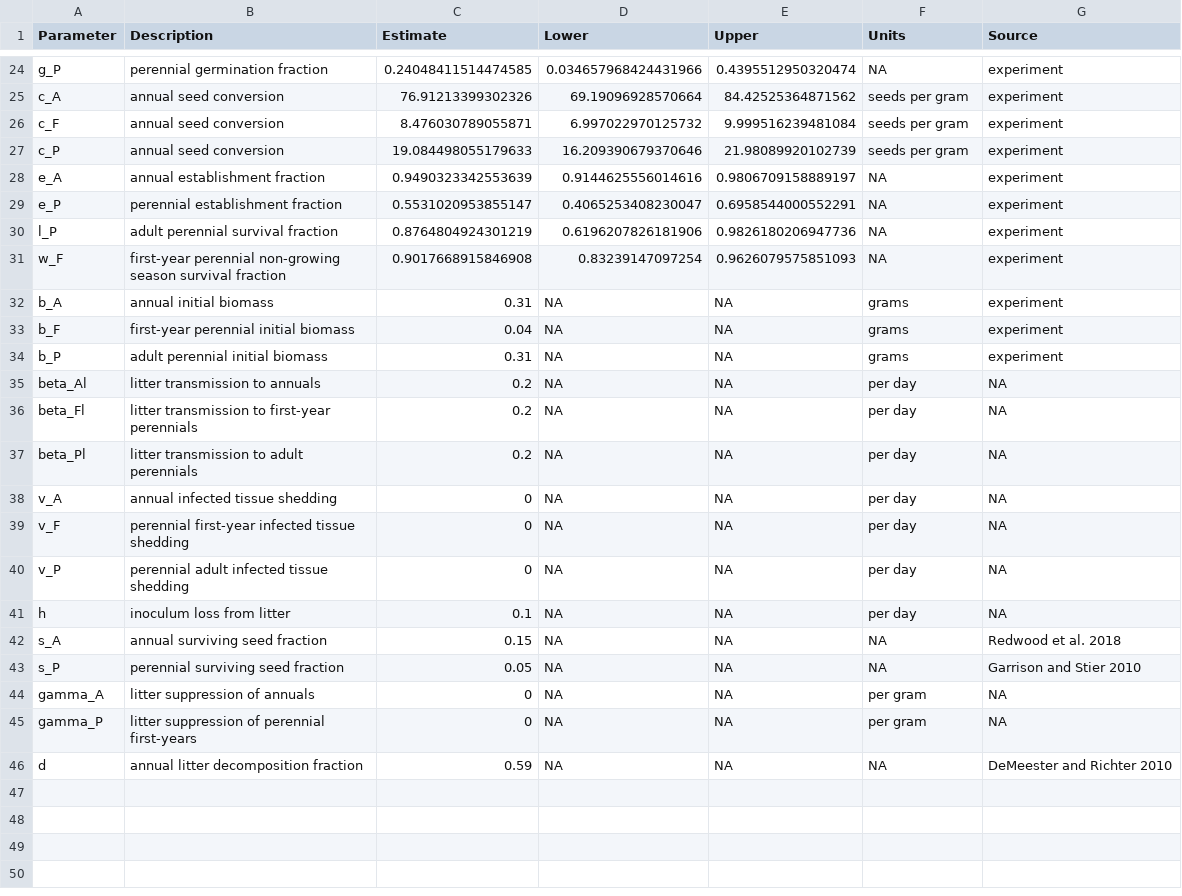
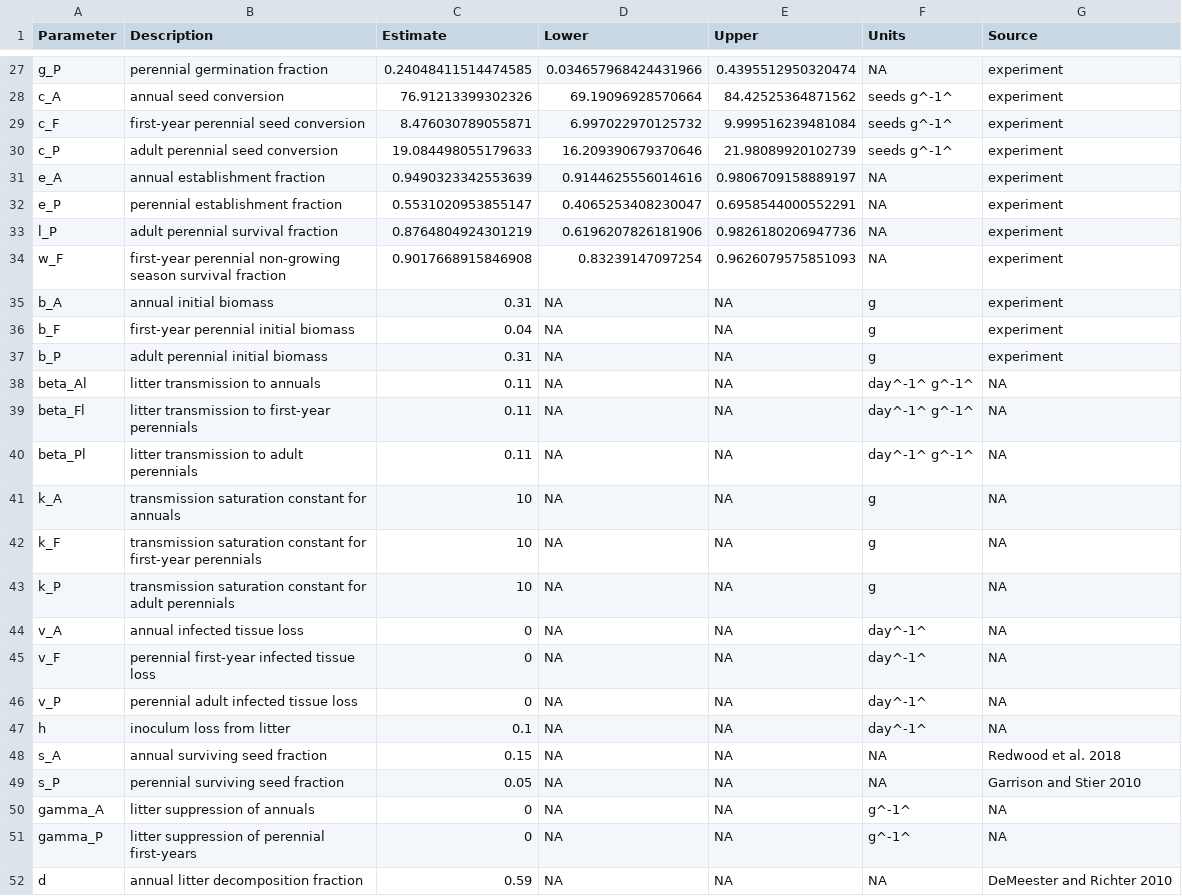
Before and after one commit to aekendig/microstegium-bipolaris, a CSV file: output/discrete_continuous_model_parameters_2018_2019_density_exp.csv, drawn as a sheet; only a part is shown, gaps mark what is left out; addresses are those after the commit; the diff covers the shown part only; the diff names each change by its address in the sheet, - before the commit and + after, or states it on an @@ line.

Commit message:
simulate model output over time

```diff
--- a/output/discrete_continuous_model_parameters_2018_2019_density_exp.csv
+++ b/output/discrete_continuous_model_parameters_2018_2019_density_exp.csv
-F28:F30 (Units): seeds per gram
+F28:F30 (Units): seeds g^-1^
-B29 (Description): annual seed conversion
+B29 (Description): first-year perennial seed conversion
-B30 (Description): annual seed conversion
+B30 (Description): adult perennial seed conversion
-F35:F37 (Units): grams
+F35:F37 (Units): g
-C38:C40 (Estimate): 0.2
+C38:C40 (Estimate): 0.11
-F38:F40 (Units): per day
+F38:F40 (Units): day^-1^ g^-1^
+row 41: k_A | transmission saturation constant for annuals | 10 | NA | NA | g | NA
+row 42: k_F | transmission saturation constant for first-year perennials | 10 | NA | NA | g | NA
+row 43: k_P | transmission saturation constant for adult perennials | 10 | NA | NA | g | NA
-B44 (Description): annual infected tissue shedding
+B44 (Description): annual infected tissue loss
-F44:F47 (Units): per day
+F44:F47 (Units): day^-1^
-B45 (Description): perennial first-year infected tissue shedding
+B45 (Description): perennial first-year infected tissue loss
-B46 (Description): perennial adult infected tissue shedding
+B46 (Description): perennial adult infected tissue loss
-F50:F51 (Units): per gram
+F50:F51 (Units): g^-1^
```
Also changed, not shown: 3 added rows and 47 edited cells elsewhere in this file, 19 other files.
